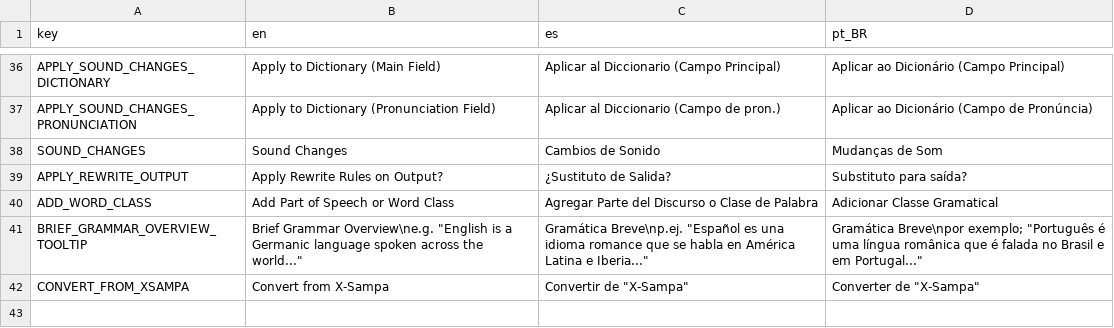
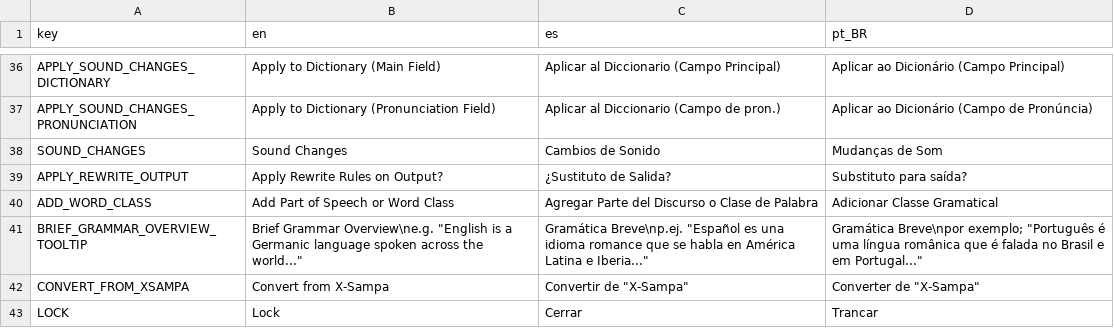
Before and after one commit to GiggyMantis/Glossorola, a CSV file: translation/translation.csv, drawn as a sheet; only a part is shown, gaps mark what is left out.

```diff
--- a/translation/translation.csv
+++ b/translation/translation.csv
@@ -42 +42,2 @@ BRIEF_GRAMMAR_OVERVIEW_TOOLTIP,Brief Grammar Overview\ne.g. "English is a German
 CONVERT_FROM_XSAMPA,Convert from X-Sampa,Convertir de "X-Sampa",Converter de "X-Sampa"
+LOCK,Lock,Cerrar,Trancar
```
Also changed, not shown: 16 other files.
